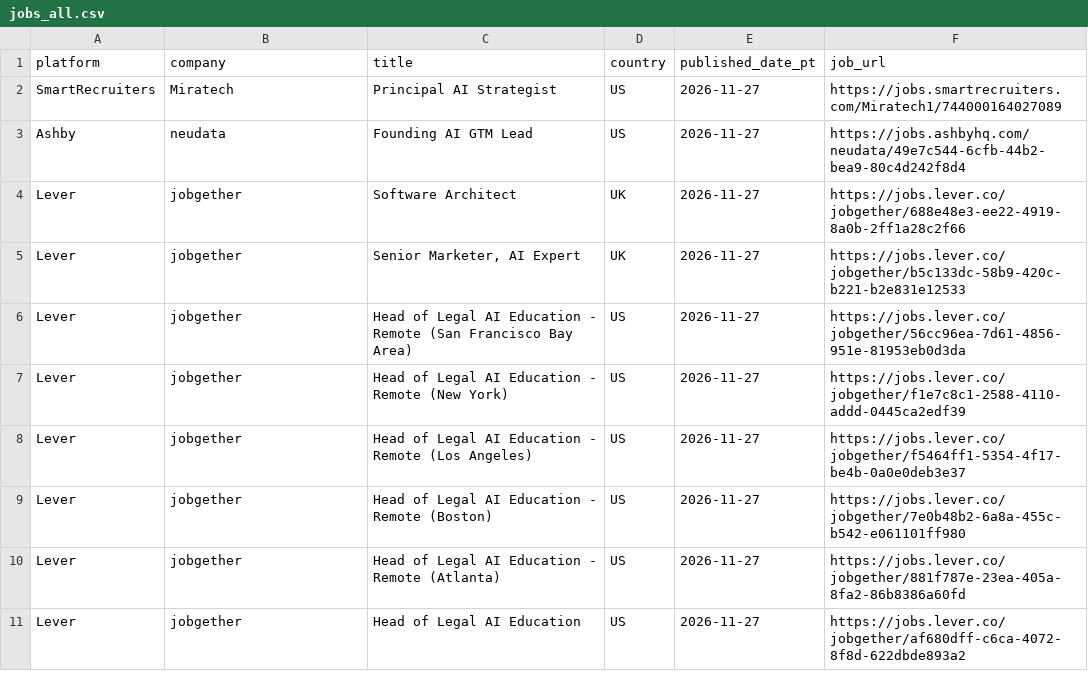
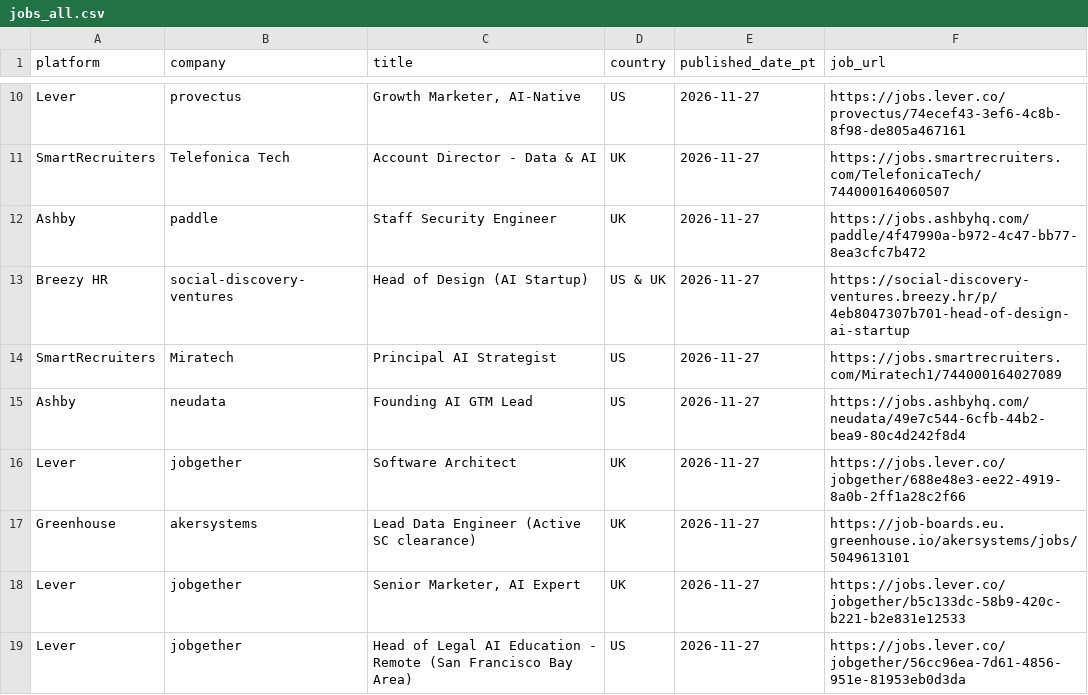
Before and after one commit to eldorado9817/remote-job-collector, a CSV file: jobs_all.csv, drawn as a sheet; only a part is shown, gaps mark what is left out; the shorter side is filled out with more unchanged rows; the diff covers the shown part only.

```diff
--- a/jobs_all.csv
+++ b/jobs_all.csv
@@ -2 +10,5 @@
+Lever,provectus,"Growth Marketer, AI-Native",US,2026-11-27,https://jobs.lever.co/provectus/74ecef43-3ef6-4c8b-8f98-de805a467161
+SmartRecruiters,Telefonica Tech,Account Director - Data & AI,UK,2026-11-27,https://jobs.smartrecruiters.com/TelefonicaTech/744000164060507
+Ashby,paddle,Staff Security Engineer,UK,2026-11-27,https://jobs.ashbyhq.com/paddle/4f47990a-b972-4c47-bb77-8ea3cfc7b472
+Breezy HR,social-discovery-ventures,Head of Design (AI Startup),US & UK,2026-11-27,https://social-discovery-ventures.breezy.hr/p/4eb8047307b701-head-of-design-ai-startup
 SmartRecruiters,Miratech,Principal AI Strategist,US,2026-11-27,https://jobs.smartrecruiters.com/Miratech1/744000164027089
@@ -4,2 +16,3 @@ Ashby,neudata,Founding AI GTM Lead,US,2026-11-27,https://jobs.ashbyhq.com/neudat
 Lever,jobgether,Software Architect,UK,2026-11-27,https://jobs.lever.co/jobgether/688e48e3-ee22-4919-8a0b-2ff1a28c2f66
+Greenhouse,akersystems,Lead Data Engineer (Active SC clearance),UK,2026-11-27,https://job-boards.eu.greenhouse.io/akersystems/jobs/5049613101
 Lever,jobgether,"Senior Marketer, AI Expert",UK,2026-11-27,https://jobs.lever.co/jobgether/b5c133dc-58b9-420c-b221-b2e831e12533
```
Also changed, not shown: 13 added rows and 1 removed row elsewhere in this file.
